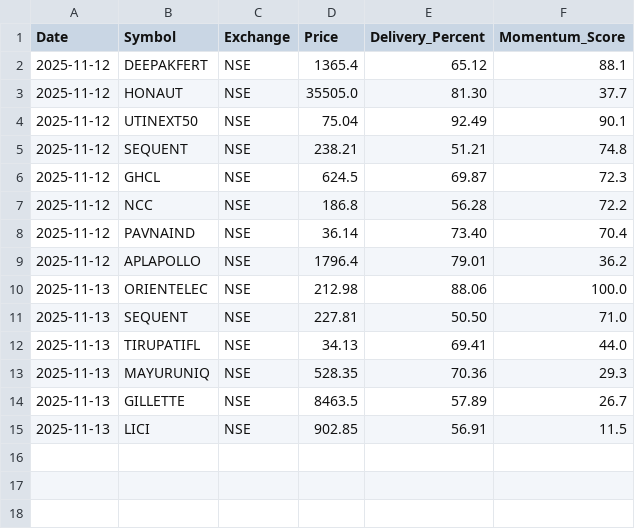
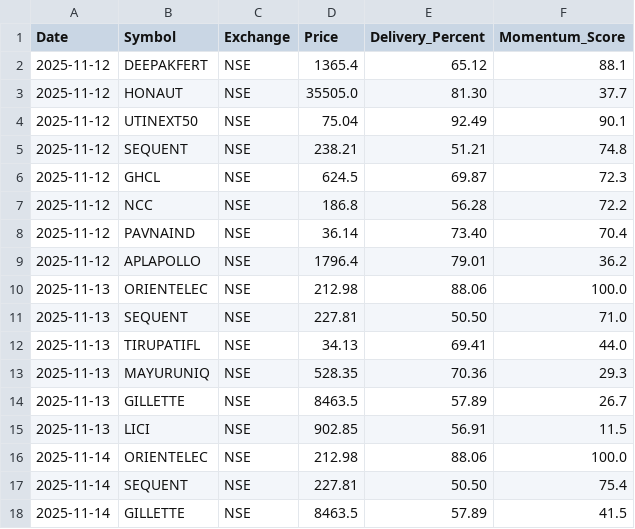
Before and after one commit to fawaz2023/trading-dashboard, a CSV file: data/signal_history.csv, drawn as a sheet; the diff names each change by its address in the sheet, - before the commit and + after, or states it on an @@ line.

```diff
--- a/data/signal_history.csv
+++ b/data/signal_history.csv
+row 16: 2025-11-14 | ORIENTELEC | NSE | 212.98 | 88.06 | 100.0
+row 17: 2025-11-14 | SEQUENT | NSE | 227.81 | 50.50 | 75.4
+row 18: 2025-11-14 | GILLETTE | NSE | 8463.5 | 57.89 | 41.5
```
Also changed, not shown: 9 other files.
